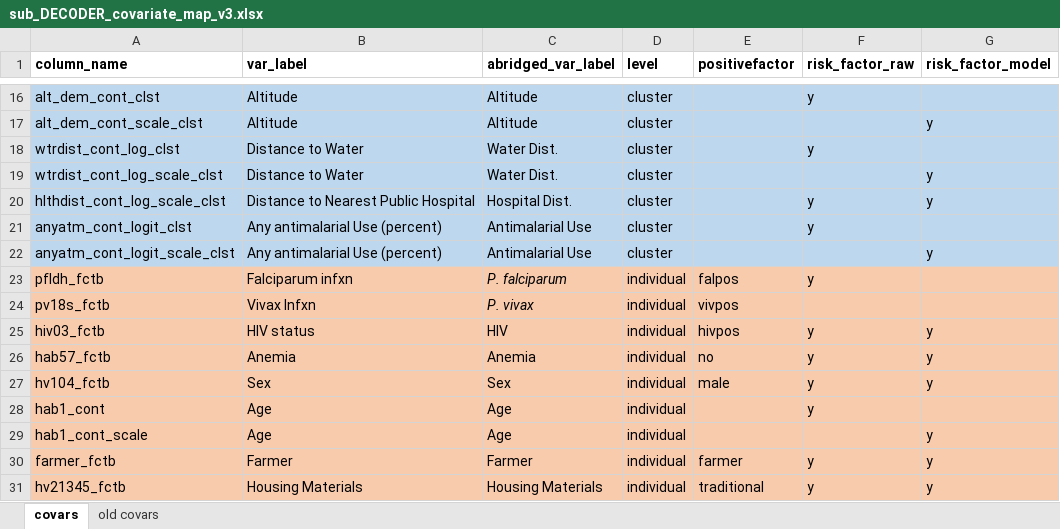
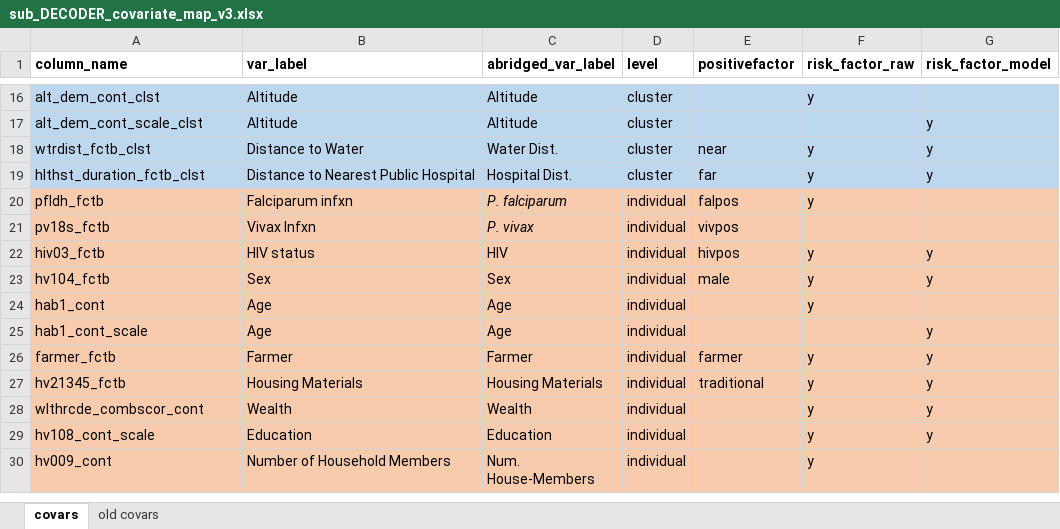
Before and after one commit to nickbrazeau/VivID_Epi, an Excel workbook: model_datamaps/sub_DECODER_covariate_map_v3.xlsx, sheet covars, drawn as a sheet; only a part is shown, gaps mark what is left out; the shorter side is filled out with more unchanged rows; values as stored, in another font and other column widths than the file's, no borders; table styles not drawn; removed rows and columns are numbered as before the commit, all else as after; the diff names each change by its address in the sheet, - before the commit and + after, or states it on an @@ line.

Commit message:
update for dag without anemia and antimalarials

```diff
--- a/model_datamaps/sub_DECODER_covariate_map_v3.xlsx (sheet covars)
+++ b/model_datamaps/sub_DECODER_covariate_map_v3.xlsx (sheet covars)
-A18 (column_name): wtrdist_cont_log_clst
+A18 (column_name): wtrdist_fctb_clst
-E18 (positivefactor): (empty)
+E18 (positivefactor): near
-G18 (risk_factor_model): (empty)
+G18 (risk_factor_model): y
-row 19: wtrdist_cont_log_scale_clst | Distance to Water | Water Dist. | cluster |  |  | y
-A19 (column_name): hlthdist_cont_log_scale_clst
+A19 (column_name): hlthst_duration_fctb_clst
-E19 (positivefactor): (empty)
+E19 (positivefactor): far
-row 21: anyatm_cont_logit_clst | Any antimalarial Use (percent) | Antimalarial Use | cluster |  | y
-row 22: anyatm_cont_logit_scale_clst | Any antimalarial Use (percent) | Antimalarial Use | cluster |  |  | y
-row 26: hab57_fctb | Anemia | Anemia | individual | no | y | y
```
Also changed, not shown: model_datamaps/dag_dhscovar_liftover.xlsx, 12 other files.
